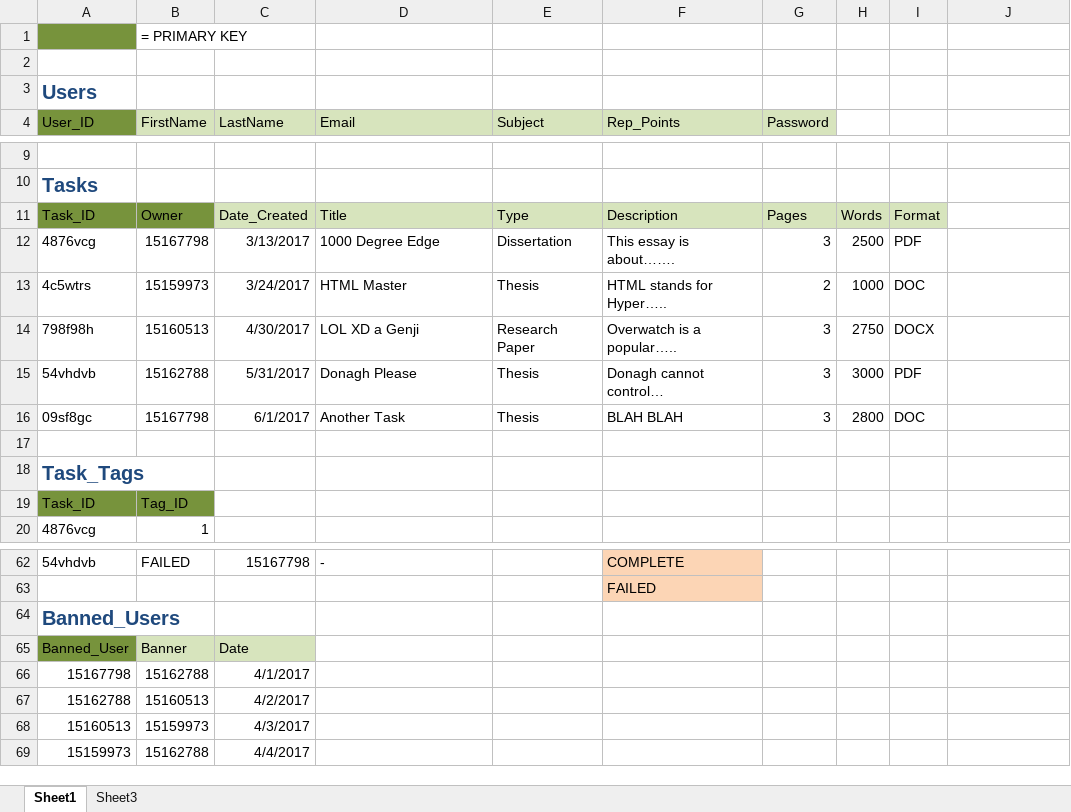
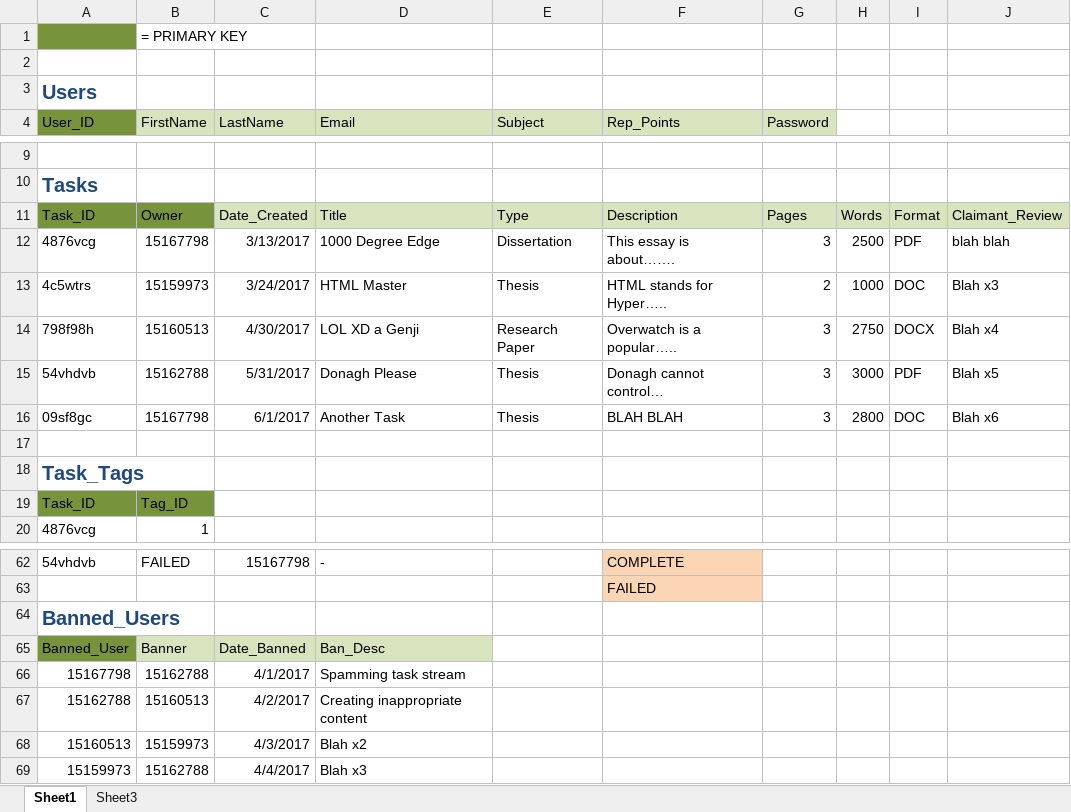
Before and after one commit to Carried-by-Compiler/Web-Development-Project, an Excel workbook: Documents/Database Schemas/Database Schema (4th Edit).xlsx, sheet Sheet1, drawn as a sheet; only a part is shown, gaps mark what is left out; values as stored, in another font and other column widths than the file's, no borders; the diff names each change by its address in the sheet, - before the commit and + after, or states it on an @@ line.

Commit message:
Made final versions of database

```diff
--- a/Documents/Database Schemas/Database Schema (4th Edit).xlsx (sheet Sheet1)
+++ b/Documents/Database Schemas/Database Schema (4th Edit).xlsx (sheet Sheet1)
-J11: (empty)
+J11: Claimant_Review
-J11 fill: none
+J11 fill: #D7E4BD
-J12: (empty)
+J12: blah blah
-J13: (empty)
+J13: Blah x3
-J14: (empty)
+J14: Blah x4
-J15: (empty)
+J15: Blah x5
-J16: (empty)
+J16: Blah x6
-C65 (LastName): Date
+C65 (LastName): Date_Banned
-D65 (Email): (empty)
+D65 (Email): Ban_Desc
-D65 fill: none
+D65 fill: #D7E4BD
-D66 (Email): (empty)
+D66 (Email): Spamming task stream
-D67 (Email): (empty)
+D67 (Email): Creating inappropriate content
-D68 (Email): (empty)
+D68 (Email): Blah x2
-D69 (Email): (empty)
+D69 (Email): Blah x3
```
Also changed, not shown: 3 other files.
